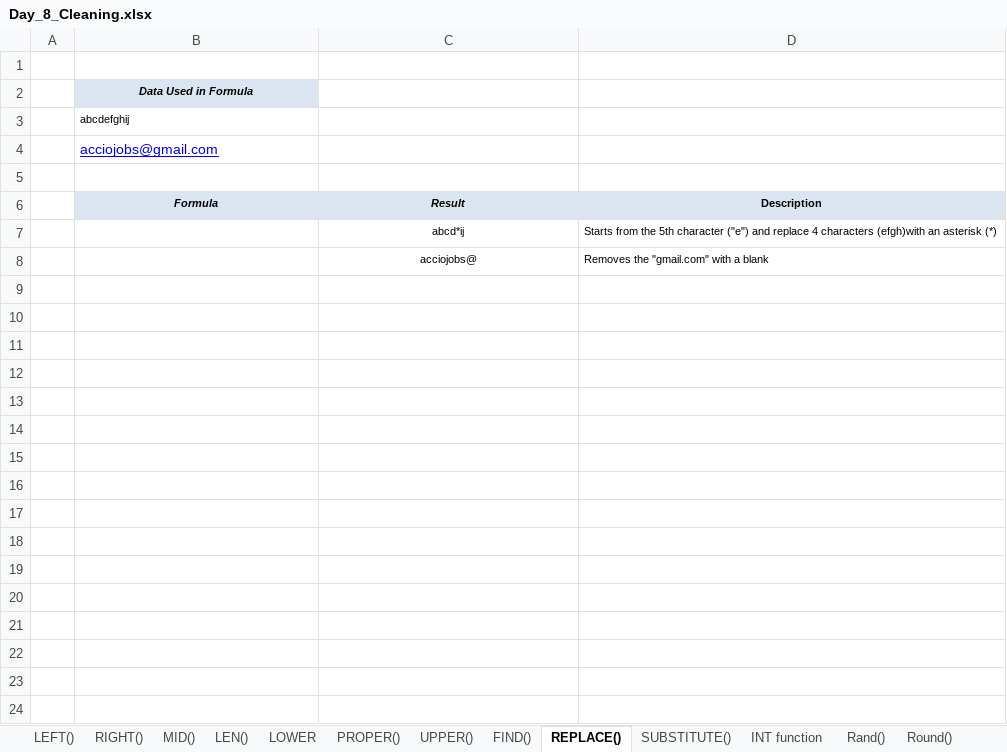
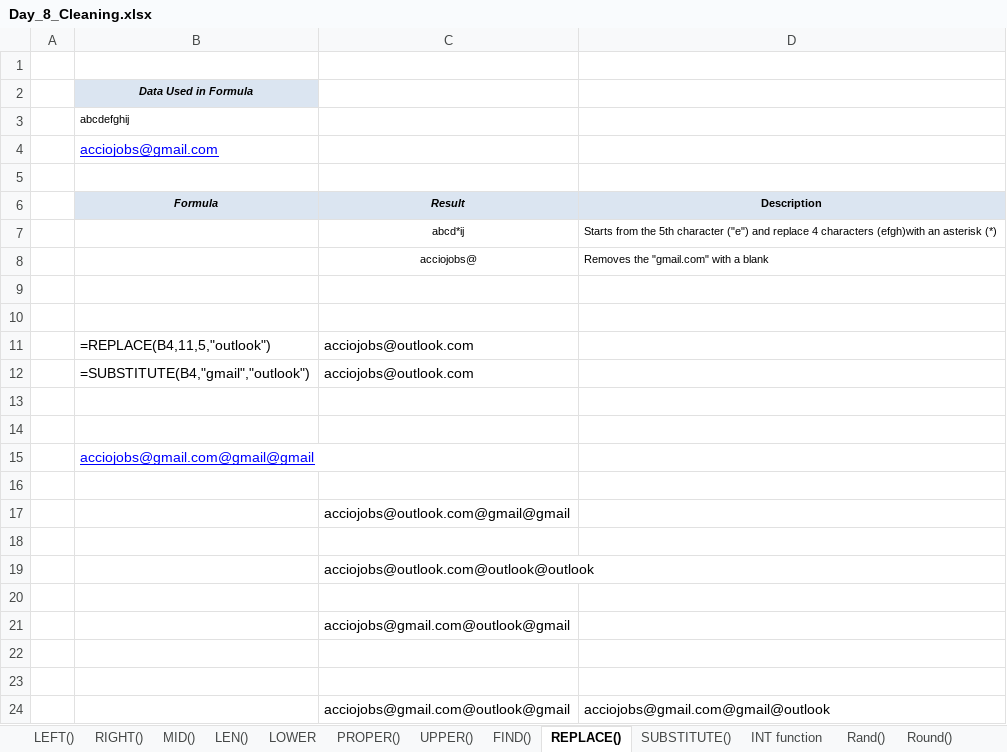
Before and after one commit to starlordali4444/Acciojob-Excel, an Excel workbook: Batch/14/Curriculum/Day_8_Cleaning.xlsx, sheet REPLACE(), drawn as a sheet; values as stored, in another font and other column widths than the file's, no borders; charts and pictures not drawn; the diff names each change by its address in the sheet, - before the commit and + after, or states it on an @@ line.

```diff
--- a/Batch/14/Curriculum/Day_8_Cleaning.xlsx (sheet REPLACE())
+++ b/Batch/14/Curriculum/Day_8_Cleaning.xlsx (sheet REPLACE())
+row 9: (empty)
+row 10: (empty)
+row 11:  | =REPLACE(B4,11,5,"outlook") | acciojobs@outlook.com
+row 12:  | =SUBSTITUTE(B4,"gmail","outlook") | acciojobs@outlook.com
+row 13: (empty)
+row 14: (empty)
+row 15:  | acciojobs@gmail.com@gmail@gmail
+row 16: (empty)
+row 17:  |  | acciojobs@outlook.com@gmail@gmail
+row 18: (empty)
+row 19:  |  | acciojobs@outlook.com@outlook@outlook
+row 20: (empty)
+row 21:  |  | acciojobs@gmail.com@outlook@gmail
+row 22: (empty)
+row 23: (empty)
+row 24:  |  | acciojobs@gmail.com@outlook@gmail | acciojobs@gmail.com@gmail@outlook
```
Also changed, not shown: sheet INT function, sheet Rand(), sheet RIGHT(), sheet LOWER, sheet FIND(), sheet LEFT(), 2 more sheets, charts or pictures, Batch/14/Curriculum/Day_8_Date_functions.xlsx, Batch/14/Curriculum/Day_8_Error.xlsx, 13 other files.
